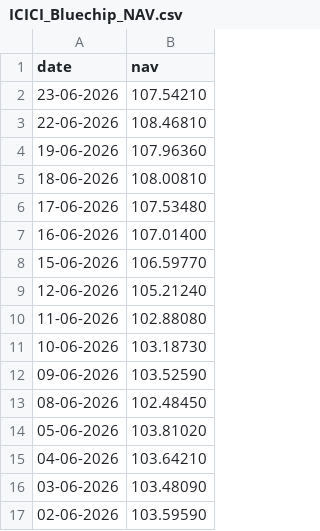
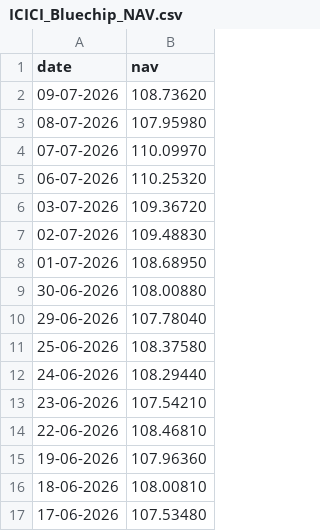
Before and after one commit to bhargavi4234/capstone-1, a CSV file: data/raw/ICICI_Bluechip_NAV.csv, drawn as a sheet; only a part is shown; the shorter side is filled out with more unchanged rows; the diff names each change by its address in the sheet, - before the commit and + after, or states it on an @@ line.

```diff
--- a/data/raw/ICICI_Bluechip_NAV.csv
+++ b/data/raw/ICICI_Bluechip_NAV.csv
+row 2: 09-07-2026 | 108.73620
+row 3: 08-07-2026 | 107.95980
+row 4: 07-07-2026 | 110.09970
+row 5: 06-07-2026 | 110.25320
+row 6: 03-07-2026 | 109.36720
+row 7: 02-07-2026 | 109.48830
+row 8: 01-07-2026 | 108.68950
+row 9: 30-06-2026 | 108.00880
+row 10: 29-06-2026 | 107.78040
+row 11: 25-06-2026 | 108.37580
+row 12: 24-06-2026 | 108.29440
```
Also changed, not shown: data/raw/Axis_Bluechip_NAV.csv, data/raw/Kotak_Bluechip_NAV.csv, 15 other files.
